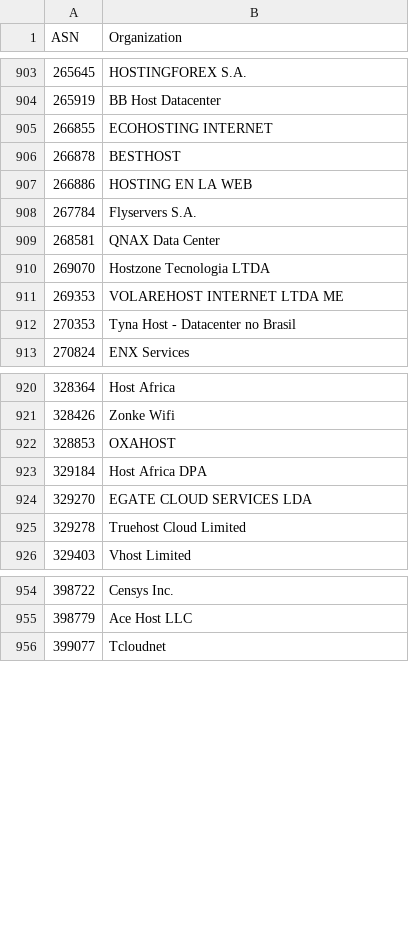
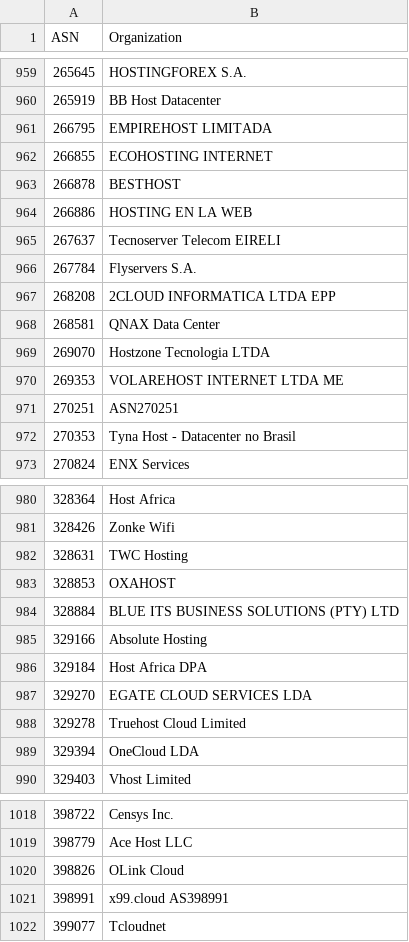
Before and after one commit to O-X-L/risk-db-lists, a CSV file: asn/kind_hosting.csv, drawn as a sheet; only a part is shown, gaps mark what is left out; the diff covers the shown part only.

```diff
--- a/asn/kind_hosting.csv
+++ b/asn/kind_hosting.csv
@@ -904,2 +960,3 @@ ASN,Organization
 265919,BB Host Datacenter
+266795,EMPIREHOST LIMITADA
 266855,ECOHOSTING INTERNET
@@ -907,3 +964,5 @@ ASN,Organization
 266886,HOSTING EN LA WEB
+267637,Tecnoserver Telecom EIRELI
 267784,Flyservers S.A.
+268208,2CLOUD INFORMATICA LTDA EPP
 268581,QNAX Data Center
@@ -911,2 +970,3 @@ ASN,Organization
 269353,VOLAREHOST INTERNET LTDA ME
+270251,ASN270251
 270353,Tyna Host - Datacenter no Brasil
@@ -921,3 +981,6 @@ ASN,Organization
 328426,Zonke Wifi
+328631,TWC Hosting
 328853,OXAHOST
+328884,BLUE ITS BUSINESS SOLUTIONS (PTY) LTD
+329166,Absolute Hosting
 329184,Host Africa DPA
@@ -925,2 +988,3 @@ ASN,Organization
 329278,Truehost Cloud Limited
+329394,OneCloud LDA
 329403,Vhost Limited
@@ -955,2 +1019,4 @@ ASN,Organization
 398779,Ace Host LLC
+398826,OLink Cloud
+398991,x99.cloud AS398991
 399077,Tcloudnet
```
Also changed, not shown: 59 added rows elsewhere in this file, asn/top_1000.csv, asn/top_10000.csv, 50 other files.
